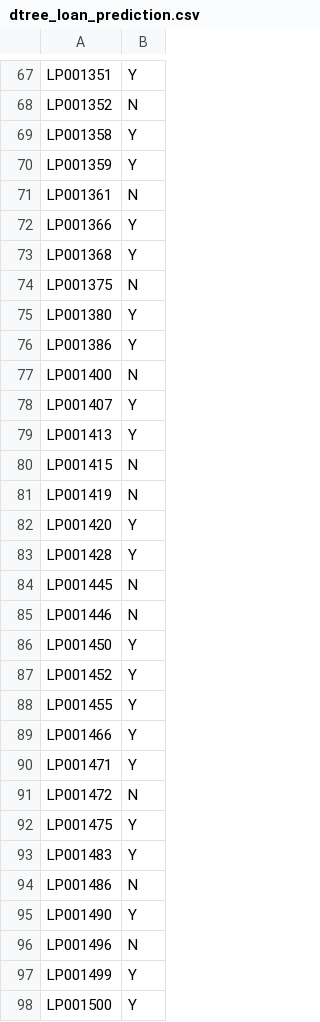
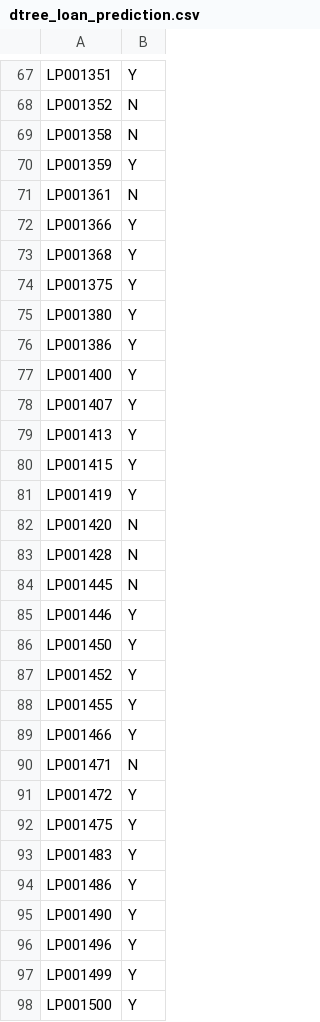
Before and after one commit to CristianPerafan/ArtificiallIntelligence, a CSV file: Primera parte/output/dtree_loan_prediction.csv, drawn as a sheet; only a part is shown, gaps mark what is left out; the diff covers the shown part only.

```diff
--- a/Primera parte/output/dtree_loan_prediction.csv
+++ b/Primera parte/output/dtree_loan_prediction.csv
@@ -68,3 +68,3 @@ LP001351,Y
 LP001352,N
-LP001358,Y
+LP001358,N
 LP001359,Y
@@ -73,14 +73,14 @@ LP001366,Y
 LP001368,Y
-LP001375,N
+LP001375,Y
 LP001380,Y
 LP001386,Y
-LP001400,N
+LP001400,Y
 LP001407,Y
 LP001413,Y
-LP001415,N
-LP001419,N
-LP001420,Y
-LP001428,Y
+LP001415,Y
+LP001419,Y
+LP001420,N
+LP001428,N
 LP001445,N
-LP001446,N
+LP001446,Y
 LP001450,Y
@@ -89,9 +89,9 @@ LP001455,Y
 LP001466,Y
-LP001471,Y
-LP001472,N
+LP001471,N
+LP001472,Y
 LP001475,Y
 LP001483,Y
-LP001486,N
+LP001486,Y
 LP001490,Y
-LP001496,N
+LP001496,Y
 LP001499,Y
```
Also changed, not shown: 86 edited cells elsewhere in this file, Primera parte/output/knn_loan_prediction.csv, Primera parte/output/rforest_loan_prediction.csv, 3 other files.
